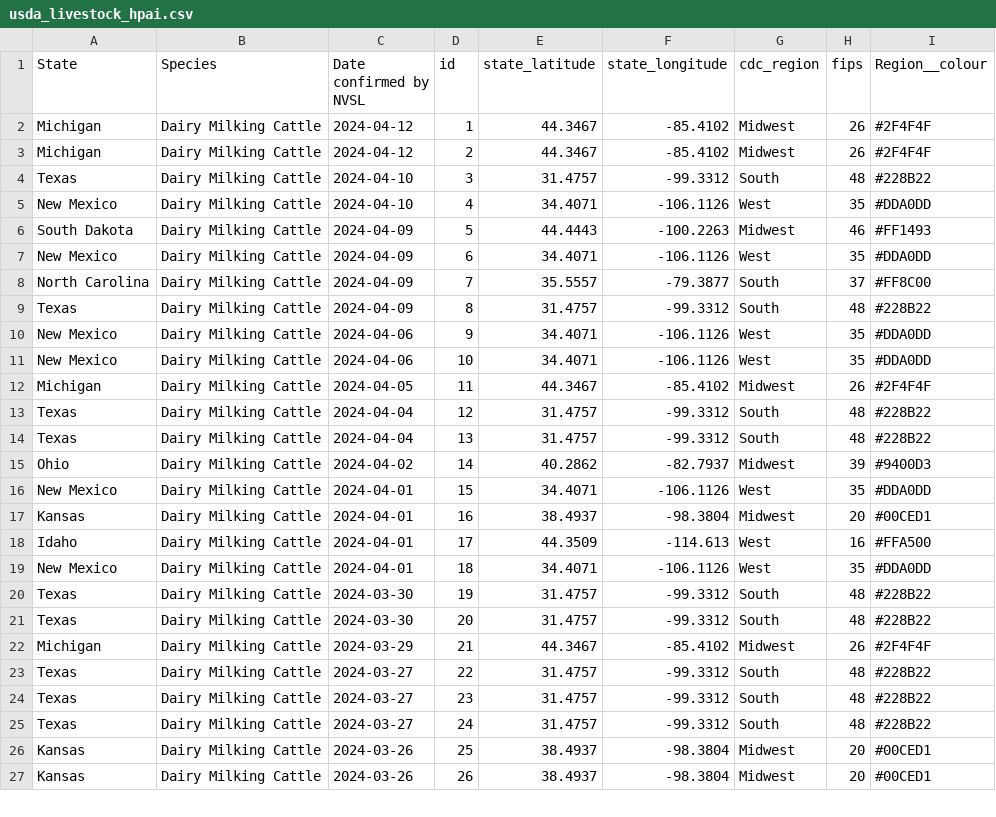
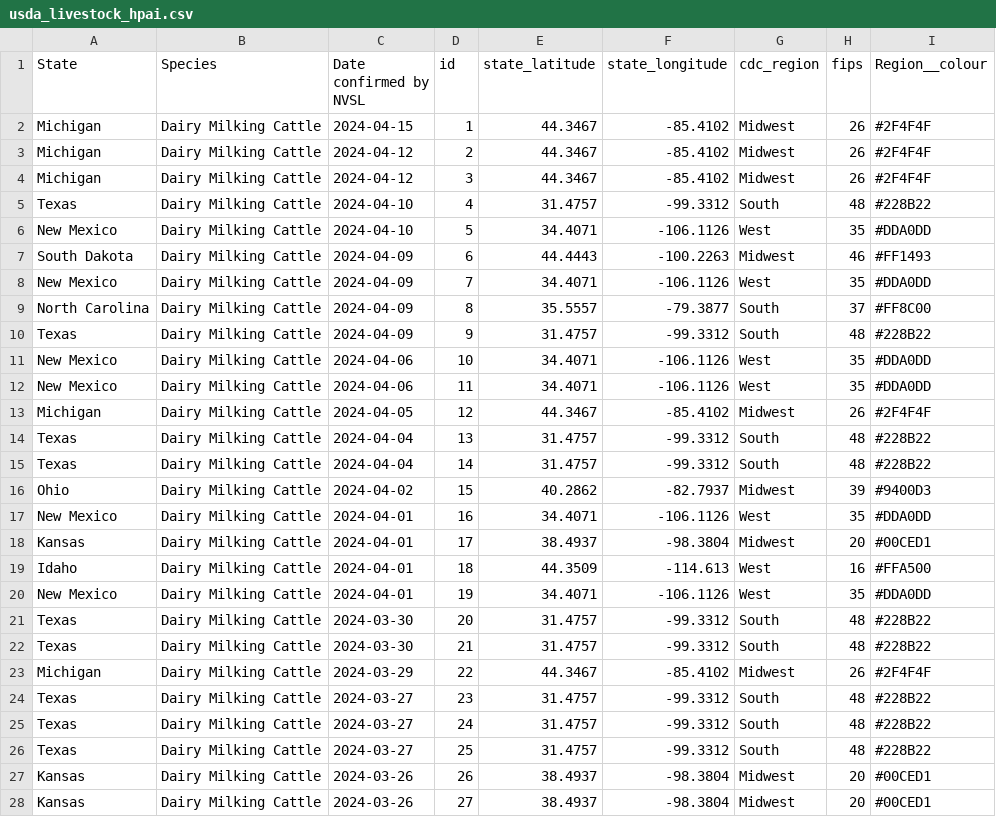
Before and after one commit to genomicepi/HPAI-Livestock, a CSV file: usda_livestock_hpai.csv, drawn as a sheet; only a part is shown; the diff covers the shown part only.

```diff
--- a/usda_livestock_hpai.csv
+++ b/usda_livestock_hpai.csv
@@ -1,27 +1,28 @@
 State,Species,Date confirmed by NVSL,id,state_latitude,state_longitude,cdc_region,fips,Region__colour
-Michigan,Dairy Milking Cattle,2024-04-12,1,44.3467,-85.4102,Midwest,26,#2F4F4F
+Michigan,Dairy Milking Cattle,2024-04-15,1,44.3467,-85.4102,Midwest,26,#2F4F4F
 Michigan,Dairy Milking Cattle,2024-04-12,2,44.3467,-85.4102,Midwest,26,#2F4F4F
-Texas,Dairy Milking Cattle,2024-04-10,3,31.4757,-99.3312,South,48,#228B22
-New Mexico,Dairy Milking Cattle,2024-04-10,4,34.4071,-106.1126,West,35,#DDA0DD
-South Dakota,Dairy Milking Cattle,2024-04-09,5,44.4443,-100.2263,Midwest,46,#FF1493
-New Mexico,Dairy Milking Cattle,2024-04-09,6,34.4071,-106.1126,West,35,#DDA0DD
-North Carolina,Dairy Milking Cattle,2024-04-09,7,35.5557,-79.3877,South,37,#FF8C00
-Texas,Dairy Milking Cattle,2024-04-09,8,31.4757,-99.3312,South,48,#228B22
-New Mexico,Dairy Milking Cattle,2024-04-06,9,34.4071,-106.1126,West,35,#DDA0DD
+Michigan,Dairy Milking Cattle,2024-04-12,3,44.3467,-85.4102,Midwest,26,#2F4F4F
+Texas,Dairy Milking Cattle,2024-04-10,4,31.4757,-99.3312,South,48,#228B22
+New Mexico,Dairy Milking Cattle,2024-04-10,5,34.4071,-106.1126,West,35,#DDA0DD
+South Dakota,Dairy Milking Cattle,2024-04-09,6,44.4443,-100.2263,Midwest,46,#FF1493
+New Mexico,Dairy Milking Cattle,2024-04-09,7,34.4071,-106.1126,West,35,#DDA0DD
+North Carolina,Dairy Milking Cattle,2024-04-09,8,35.5557,-79.3877,South,37,#FF8C00
+Texas,Dairy Milking Cattle,2024-04-09,9,31.4757,-99.3312,South,48,#228B22
 New Mexico,Dairy Milking Cattle,2024-04-06,10,34.4071,-106.1126,West,35,#DDA0DD
-Michigan,Dairy Milking Cattle,2024-04-05,11,44.3467,-85.4102,Midwest,26,#2F4F4F
-Texas,Dairy Milking Cattle,2024-04-04,12,31.4757,-99.3312,South,48,#228B22
+New Mexico,Dairy Milking Cattle,2024-04-06,11,34.4071,-106.1126,West,35,#DDA0DD
+Michigan,Dairy Milking Cattle,2024-04-05,12,44.3467,-85.4102,Midwest,26,#2F4F4F
 Texas,Dairy Milking Cattle,2024-04-04,13,31.4757,-99.3312,South,48,#228B22
-Ohio,Dairy Milking Cattle,2024-04-02,14,40.2862,-82.7937,Midwest,39,#9400D3
-New Mexico,Dairy Milking Cattle,2024-04-01,15,34.4071,-106.1126,West,35,#DDA0DD
-Kansas,Dairy Milking Cattle,2024-04-01,16,38.4937,-98.3804,Midwest,20,#00CED1
-Idaho,Dairy Milking Cattle,2024-04-01,17,44.3509,-114.613,West,16,#FFA500
-New Mexico,Dairy Milking Cattle,2024-04-01,18,34.4071,-106.1126,West,35,#DDA0DD
-Texas,Dairy Milking Cattle,2024-03-30,19,31.4757,-99.3312,South,48,#228B22
+Texas,Dairy Milking Cattle,2024-04-04,14,31.4757,-99.3312,South,48,#228B22
+Ohio,Dairy Milking Cattle,2024-04-02,15,40.2862,-82.7937,Midwest,39,#9400D3
+New Mexico,Dairy Milking Cattle,2024-04-01,16,34.4071,-106.1126,West,35,#DDA0DD
+Kansas,Dairy Milking Cattle,2024-04-01,17,38.4937,-98.3804,Midwest,20,#00CED1
+Idaho,Dairy Milking Cattle,2024-04-01,18,44.3509,-114.613,West,16,#FFA500
+New Mexico,Dairy Milking Cattle,2024-04-01,19,34.4071,-106.1126,West,35,#DDA0DD
 Texas,Dairy Milking Cattle,2024-03-30,20,31.4757,-99.3312,South,48,#228B22
-Michigan,Dairy Milking Cattle,2024-03-29,21,44.3467,-85.4102,Midwest,26,#2F4F4F
-Texas,Dairy Milking Cattle,2024-03-27,22,31.4757,-99.3312,South,48,#228B22
+Texas,Dairy Milking Cattle,2024-03-30,21,31.4757,-99.3312,South,48,#228B22
+Michigan,Dairy Milking Cattle,2024-03-29,22,44.3467,-85.4102,Midwest,26,#2F4F4F
 Texas,Dairy Milking Cattle,2024-03-27,23,31.4757,-99.3312,South,48,#228B22
 Texas,Dairy Milking Cattle,2024-03-27,24,31.4757,-99.3312,South,48,#228B22
-Kansas,Dairy Milking Cattle,2024-03-26,25,38.4937,-98.3804,Midwest,20,#00CED1
+Texas,Dairy Milking Cattle,2024-03-27,25,31.4757,-99.3312,South,48,#228B22
 Kansas,Dairy Milking Cattle,2024-03-26,26,38.4937,-98.3804,Midwest,20,#00CED1
+Kansas,Dairy Milking Cattle,2024-03-26,27,38.4937,-98.3804,Midwest,20,#00CED1
```
Also changed, not shown: 2 edited cells elsewhere in this file, 1 other file.
